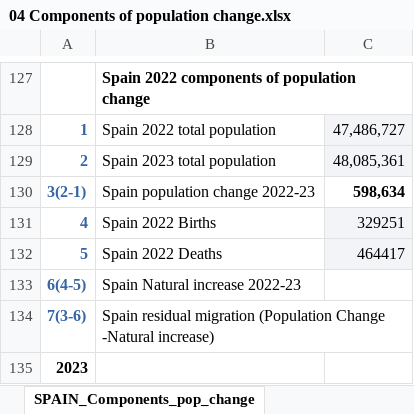
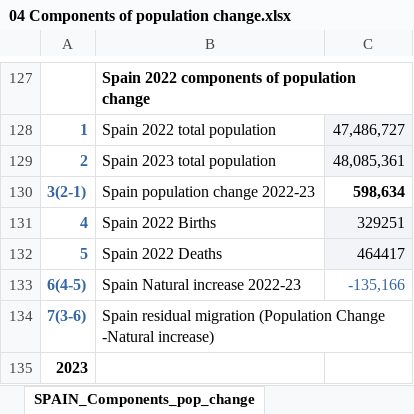
Before and after one commit to Pablo-source/Eurostat_labour_market, an Excel workbook: data_demography/04 Components of population change.xlsx, sheet SPAIN_Components_pop_change, drawn as a sheet; only a part is shown, gaps mark what is left out; values as stored, in another font and other column widths than the file's, no borders; the diff covers the shown part only; the diff names each change by its address in the sheet, - before the commit and + after, or states it on an @@ line.

```diff
--- a/data_demography/04 Components of population change.xlsx (sheet SPAIN_Components_pop_change)
+++ b/data_demography/04 Components of population change.xlsx (sheet SPAIN_Components_pop_change)
-C133: (empty)
+C133: -135,166
```
Also changed, not shown: 10 edited cells elsewhere in this sheet, 1 other file.
